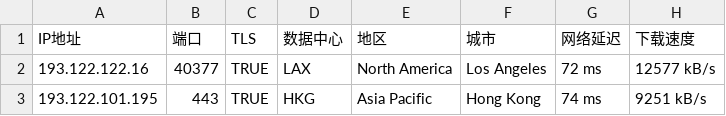
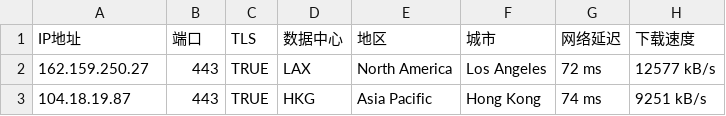
Before and after one commit to ccw999/am-cf-trojan, a CSV file: ipv4.csv, drawn as a sheet.

Commit message:
Update ipv4.csv

```diff
--- a/ipv4.csv
+++ b/ipv4.csv
@@ -1,3 +1,3 @@
 IP地址,端口,TLS,数据中心,地区,城市,网络延迟,下载速度
-193.122.122.16,40377,TRUE,LAX,North America,Los Angeles,72 ms,12577 kB/s
-193.122.101.195,443,TRUE,HKG,Asia Pacific,Hong Kong,74 ms,9251 kB/s
+162.159.250.27,443,TRUE,LAX,North America,Los Angeles,72 ms,12577 kB/s
+104.18.19.87,443,TRUE,HKG,Asia Pacific,Hong Kong,74 ms,9251 kB/s
```
